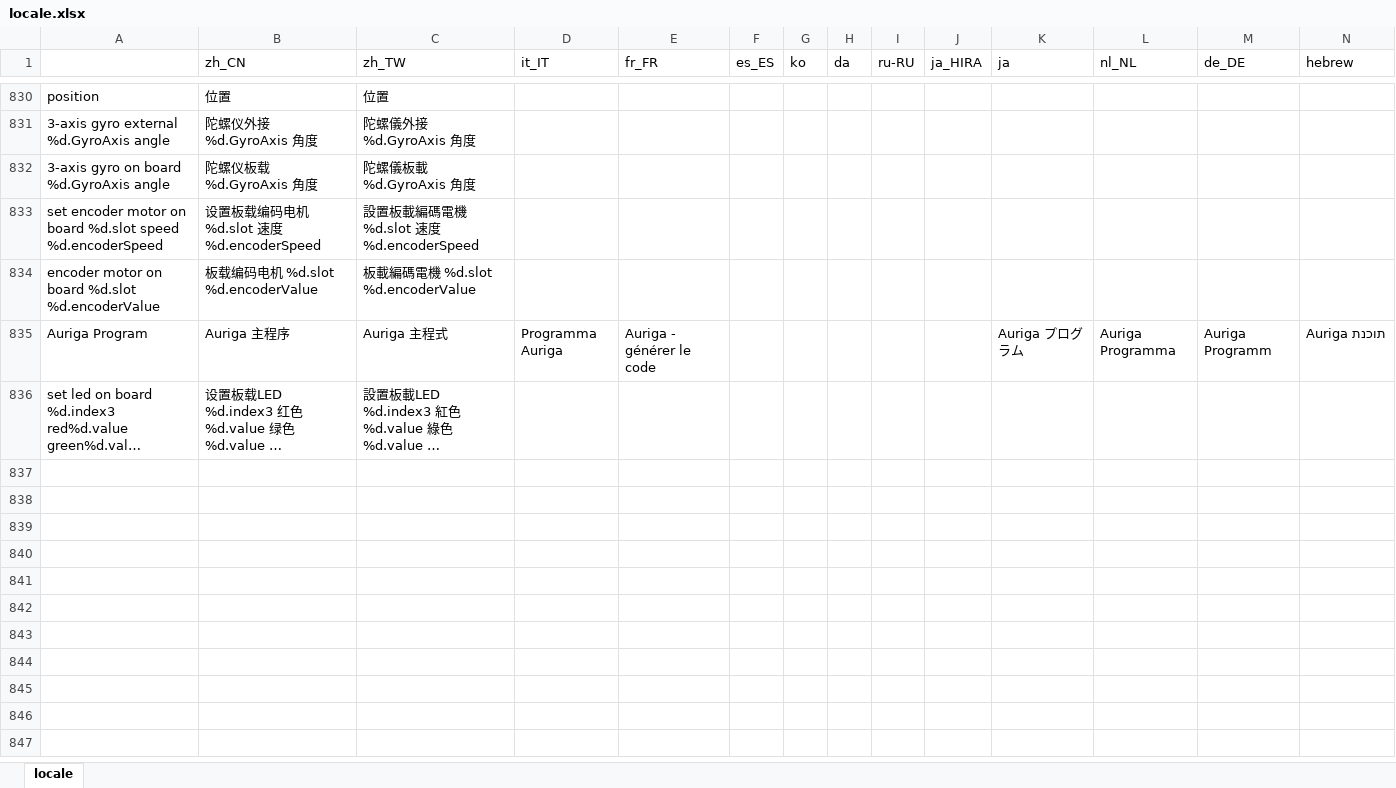
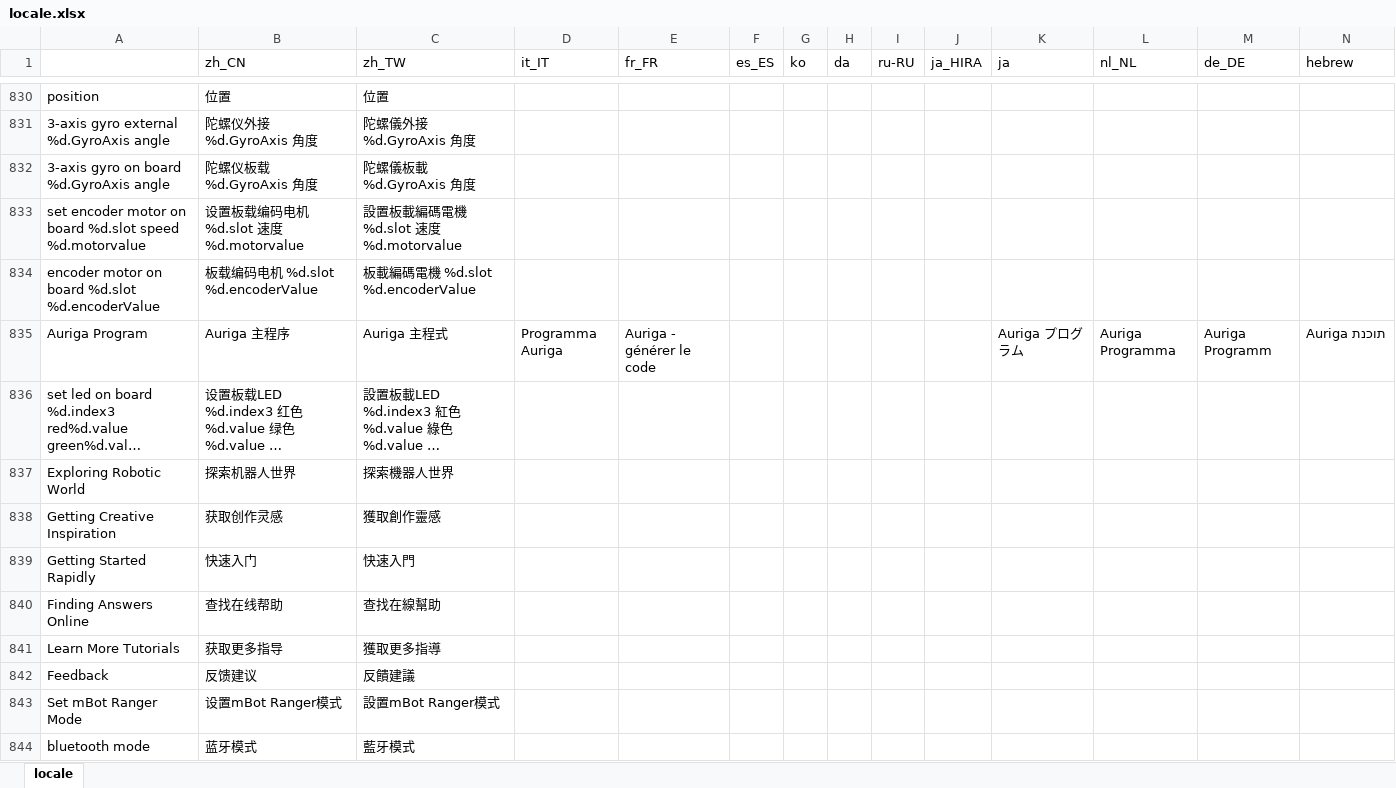
Before and after one commit to Makeblock-official/mBlock, an Excel workbook: src/locale/locale.xlsx, sheet locale, drawn as a sheet; only a part is shown, gaps mark what is left out; long unchanged cells end in …; values as stored, in another font and other column widths than the file's, no borders; removed rows and columns are numbered as before the commit, all else as after; rows hold the shown columns only; the diff covers the shown part only; the diff names each change by its address in the sheet, - before the commit and + after, or states it on an @@ line.

```diff
--- a/src/locale/locale.xlsx (sheet locale)
+++ b/src/locale/locale.xlsx (sheet locale)
-row 833: set encoder motor on board %d.slot speed %d.encoderSpeed | 设置板载编码电机 %d.slot 速度 %d.encoderSpeed | 設置板載編碼電機 %d.slot 速度 %d.encoderSpeed
+row 833: set encoder motor on board %d.slot speed %d.motorvalue | 设置板载编码电机 %d.slot 速度 %d.motorvalue | 設置板載編碼電機 %d.slot 速度 %d.motorvalue
+row 837: Exploring Robotic World | 探索机器人世界 | 探索機器人世界
+row 838: Getting Creative Inspiration | 获取创作灵感 | 獲取創作靈感
+row 839: Getting Started Rapidly | 快速入门 | 快速入門
+row 840: Finding Answers Online | 查找在线帮助 | 查找在線幫助
+row 841: Learn More Tutorials | 获取更多指导 | 獲取更多指導
+row 842: Feedback | 反馈建议 | 反饋建議
+row 843: Set mBot Ranger Mode | 设置mBot Ranger模式 | 設置mBot Ranger模式
+row 844: bluetooth mode | 蓝牙模式 | 藍牙模式
```
Also changed, not shown: 15 added rows, 3 removed rows, 31 edited cells and cell formats elsewhere in this sheet, 6 other files.
